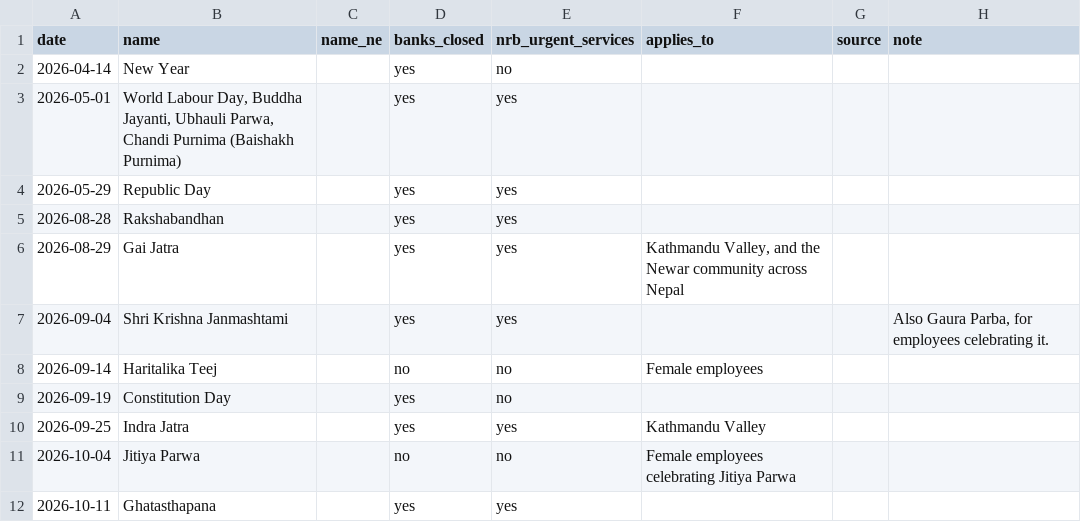
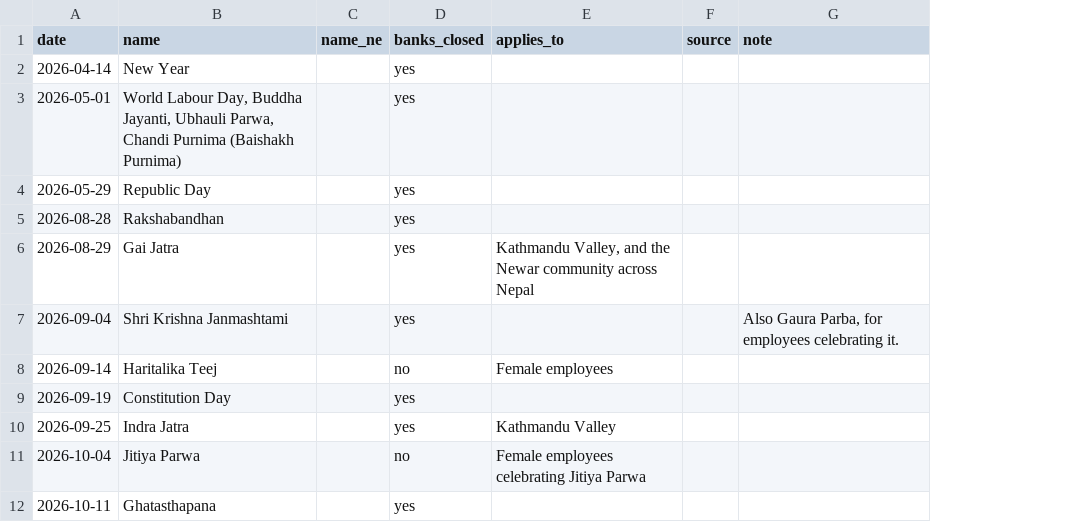
Before and after one commit to tulasatech/nepal-holidays, a CSV file: data/2026.csv, drawn as a sheet; only a part is shown; the diff names each change by its address in the sheet, - before the commit and + after, or states it on an @@ line.

```diff
--- a/data/2026.csv
+++ b/data/2026.csv
-column E (nrb_urgent_services), rows 2-12: no | yes | yes | yes | yes | yes | no | no | yes | no | yes
```
Also changed, not shown: data/2027.csv, 5 other files.
